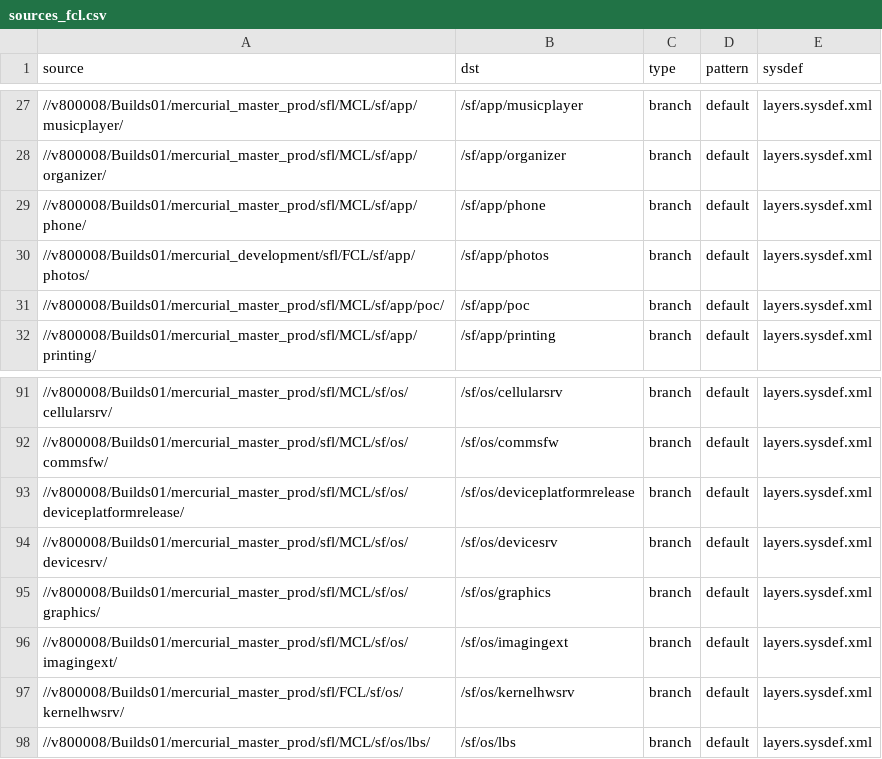
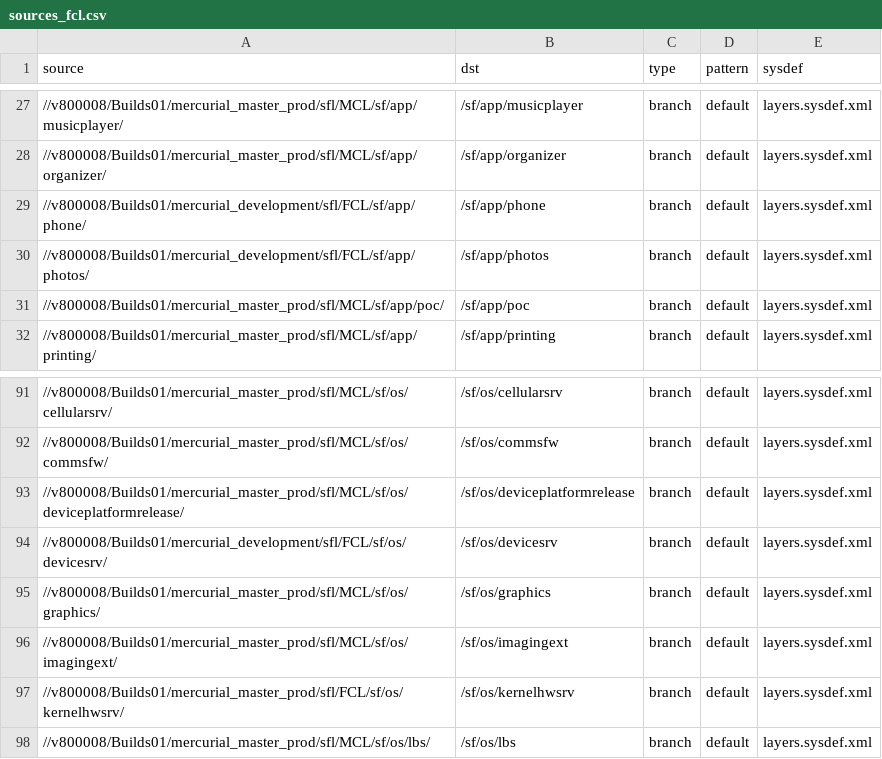
Before and after one commit to SymbianSource/oss.FCL.sftools.fbf.projects.platforms, a CSV file: clean/sources_fcl.csv, drawn as a sheet; only a part is shown, gaps mark what is left out.

Commit message:
Added two FCLs to cover fixes for 2.0.d

```diff
--- a/clean/sources_fcl.csv
+++ b/clean/sources_fcl.csv
@@ -28,3 +28,3 @@ source,dst,type,pattern,sysdef
 //v800008/Builds01/mercurial_master_prod/sfl/MCL/sf/app/organizer/,/sf/app/organizer,branch,default,layers.sysdef.xml
-//v800008/Builds01/mercurial_master_prod/sfl/MCL/sf/app/phone/,/sf/app/phone,branch,default,layers.sysdef.xml
+//v800008/Builds01/mercurial_development/sfl/FCL/sf/app/phone/,/sf/app/phone,branch,default,layers.sysdef.xml
 //v800008/Builds01/mercurial_development/sfl/FCL/sf/app/photos/,/sf/app/photos,branch,default,layers.sysdef.xml
@@ -93,3 +93,3 @@ source,dst,type,pattern,sysdef
 //v800008/Builds01/mercurial_master_prod/sfl/MCL/sf/os/deviceplatformrelease/,/sf/os/deviceplatformrelease,branch,default,layers.sysdef.xml
-//v800008/Builds01/mercurial_master_prod/sfl/MCL/sf/os/devicesrv/,/sf/os/devicesrv,branch,default,layers.sysdef.xml
+//v800008/Builds01/mercurial_development/sfl/FCL/sf/os/devicesrv/,/sf/os/devicesrv,branch,default,layers.sysdef.xml
 //v800008/Builds01/mercurial_master_prod/sfl/MCL/sf/os/graphics/,/sf/os/graphics,branch,default,layers.sysdef.xml
```
